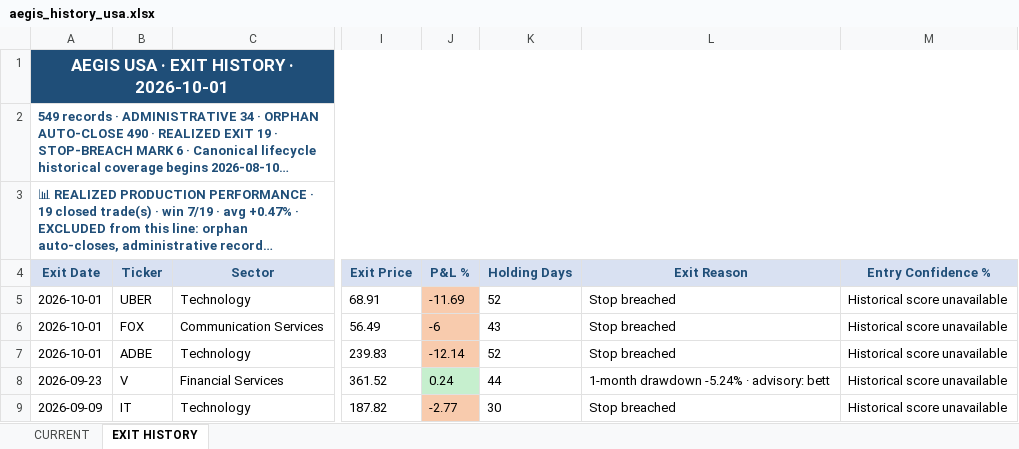
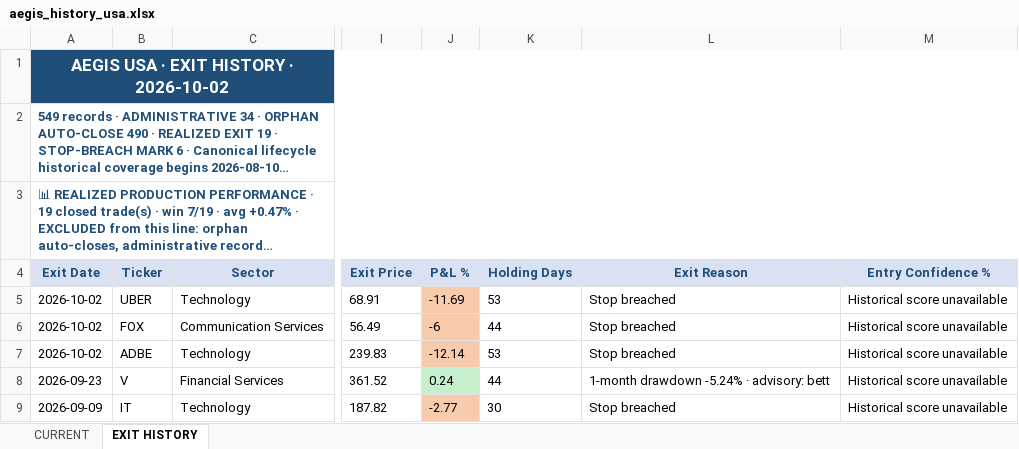
Before and after one commit to gujja330/NexaQuant, an Excel workbook: reports/telegram/aegis_history_usa.xlsx, sheet EXIT HISTORY, drawn as a sheet; only a part is shown, gaps mark what is left out; long unchanged cells end in …; values as stored, in another font and other column widths than the file's, no borders; the diff names each change by its address in the sheet, - before the commit and + after, or states it on an @@ line.

```diff
--- a/reports/telegram/aegis_history_usa.xlsx (sheet EXIT HISTORY)
+++ b/reports/telegram/aegis_history_usa.xlsx (sheet EXIT HISTORY)
-A1 (Exit Date): AEGIS USA · EXIT HISTORY · 2026-10-01
+A1 (Exit Date): AEGIS USA · EXIT HISTORY · 2026-10-02
-A5:A7 (Exit Date): 2026-10-01
+A5:A7 (Exit Date): 2026-10-02
-K5 (Holding Days): 52
+K5 (Holding Days): 53
-K6 (Holding Days): 43
+K6 (Holding Days): 44
-K7 (Holding Days): 52
+K7 (Holding Days): 53
```
Also changed, not shown: sheet CURRENT, reports/AEGIS_LATEST.xlsx, reports/telegram/aegis_history_india.xlsx, 52 other files.
